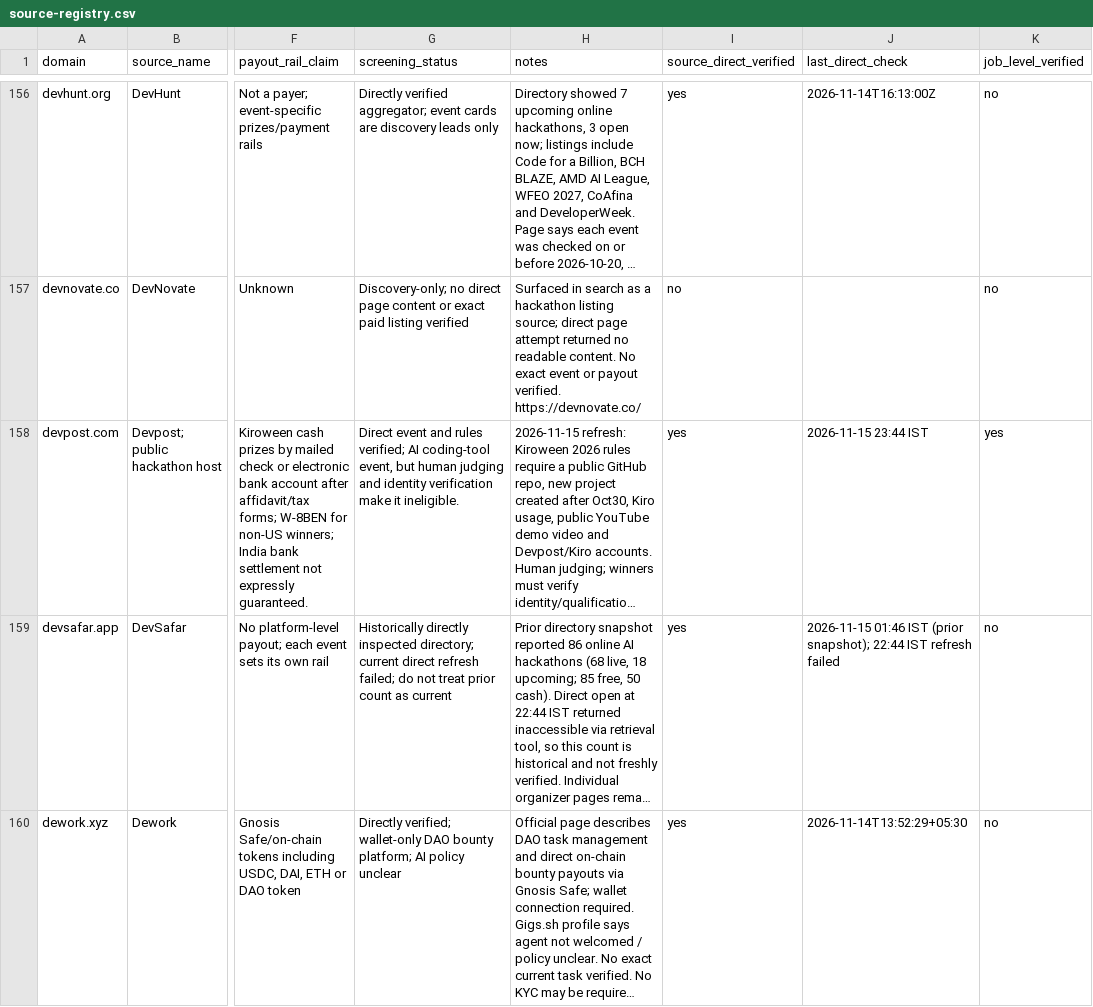
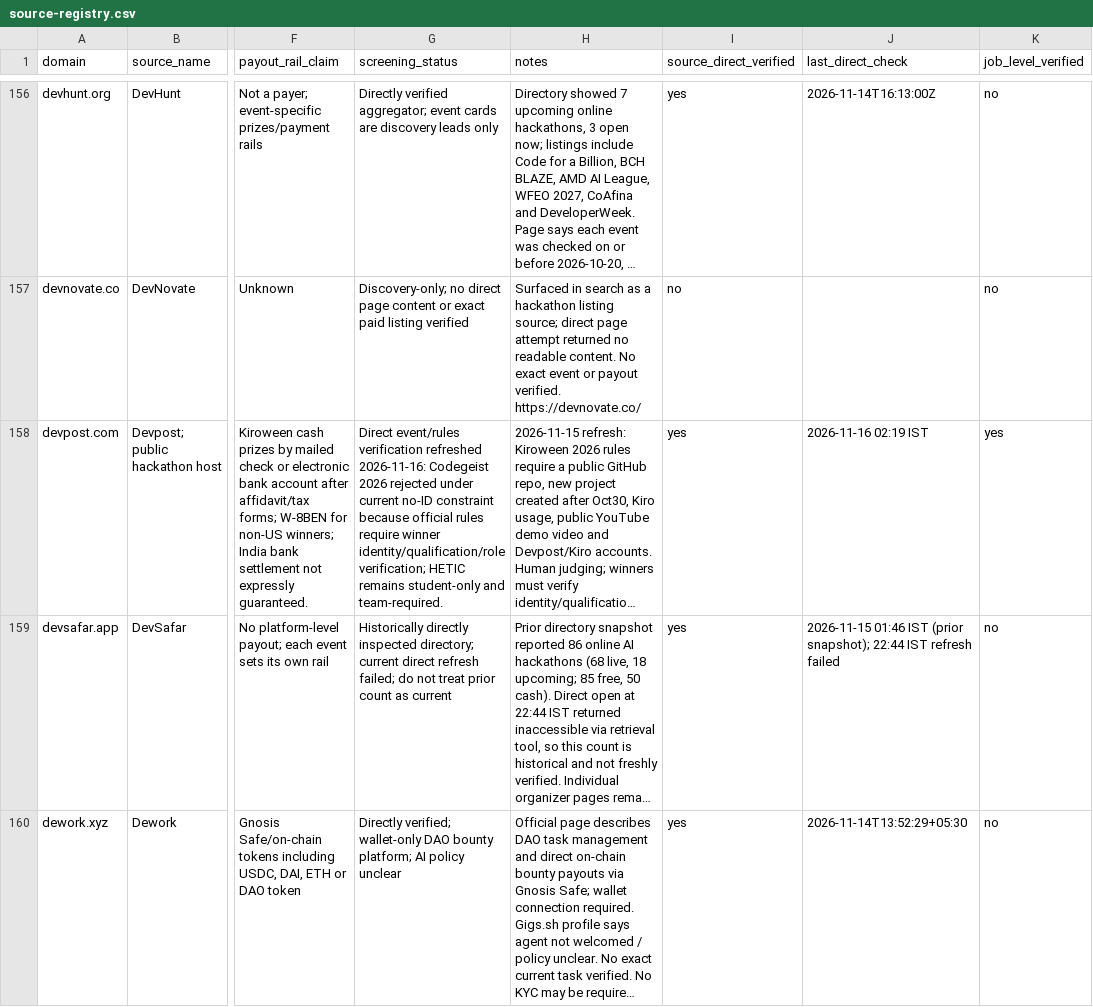
Before and after one commit to ajofus1-hub/workflow-radar, a CSV file: research/revenue-scout/source-registry.csv, drawn as a sheet; only a part is shown, gaps mark what is left out; long unchanged cells end in …; the diff covers the shown part only; the diff names each change by its address in the sheet, - before the commit and + after, or states it on an @@ line.

Commit message:
Revenue scout Run 13: add three verified source domains and refresh screening evidence

```diff
--- a/research/revenue-scout/source-registry.csv
+++ b/research/revenue-scout/source-registry.csv
-G158 (screening_status): Direct event and rules verified; AI coding-tool event, but human judging and identity verification make it ineligible.
+G158 (screening_status): Direct event/rules verification refreshed 2026-11-16: Codegeist 2026 rejected under current no-ID constraint because official rules require winner identity/qualification/role verification; HETIC remains student-only and team-required.
-J158 (last_direct_check): 2026-11-15 23:44 IST
+J158 (last_direct_check): 2026-11-16 02:19 IST
```
Also changed, not shown: 3 added rows and 47 edited cells elsewhere in this file.
